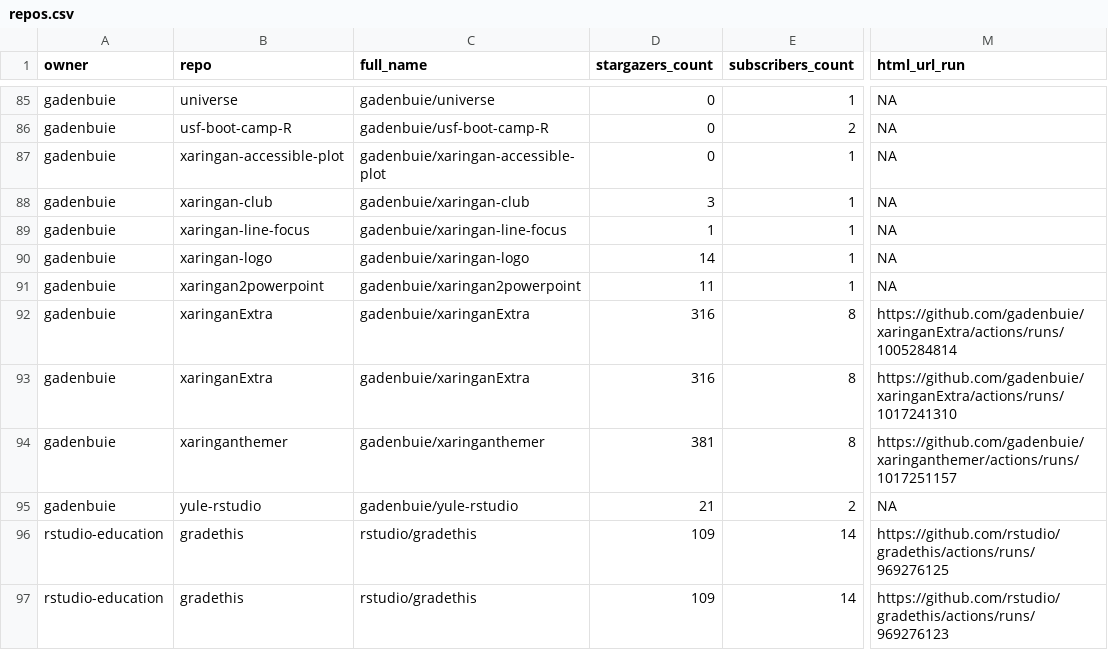
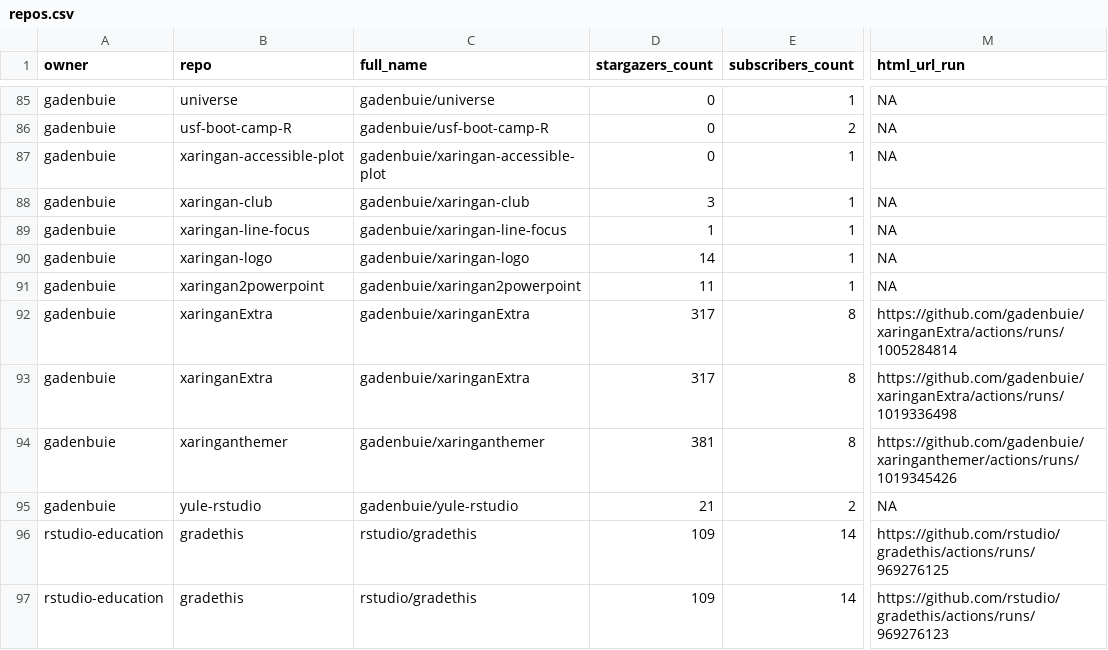
Before and after one commit to andrewcstewart/gha-dashboard, a CSV file: repos.csv, drawn as a sheet; only a part is shown, gaps mark what is left out; the diff covers the shown part only; the diff names each change by its address in the sheet, - before the commit and + after, or states it on an @@ line.

```diff
--- a/repos.csv
+++ b/repos.csv
-D92:D93 (stargazers_count): 316
+D92:D93 (stargazers_count): 317
-M93 (html_url_run): https://github.com/gadenbuie/xaringanExtra/actions/runs/1017241310
+M93 (html_url_run): https://github.com/gadenbuie/xaringanExtra/actions/runs/1019336498
-M94 (html_url_run): https://github.com/gadenbuie/xaringanthemer/actions/runs/1017251157
+M94 (html_url_run): https://github.com/gadenbuie/xaringanthemer/actions/runs/1019345426
```
Also changed, not shown: 15 edited cells elsewhere in this file, 1 other file.
